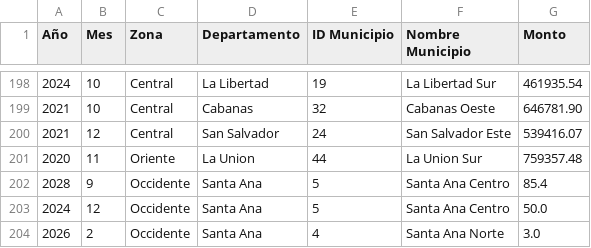
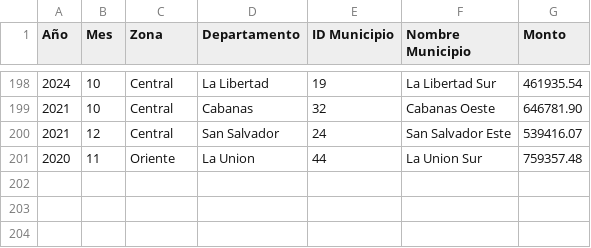
Before and after one commit to Eitor503/Tarea-Exaula-UES, a CSV file: Impuestos.csv, drawn as a sheet; only a part is shown, gaps mark what is left out.

```diff
--- a/Impuestos.csv
+++ b/Impuestos.csv
@@ -201,4 +201 @@ Año,Mes,Zona,Departamento,ID Municipio,Nombre Municipio,Monto
 2020,11,Oriente,La Union,44,La Union Sur,759357.48
-2028,9,Occidente,Santa Ana,5,Santa Ana Centro,85.4
-2024,12,Occidente,Santa Ana,5,Santa Ana Centro,50.0
-2026,2,Occidente,Santa Ana,4,Santa Ana Norte,3.0
```
Also changed, not shown: 1 other file.
